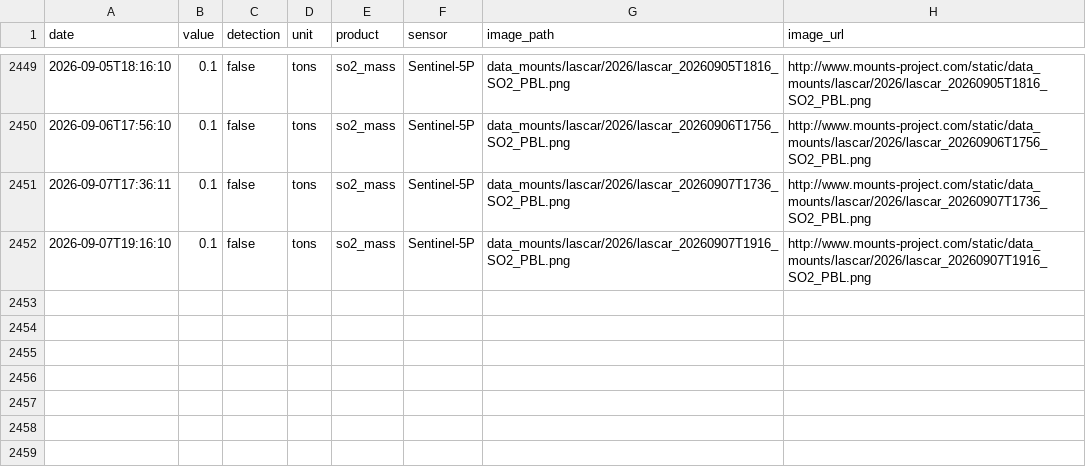
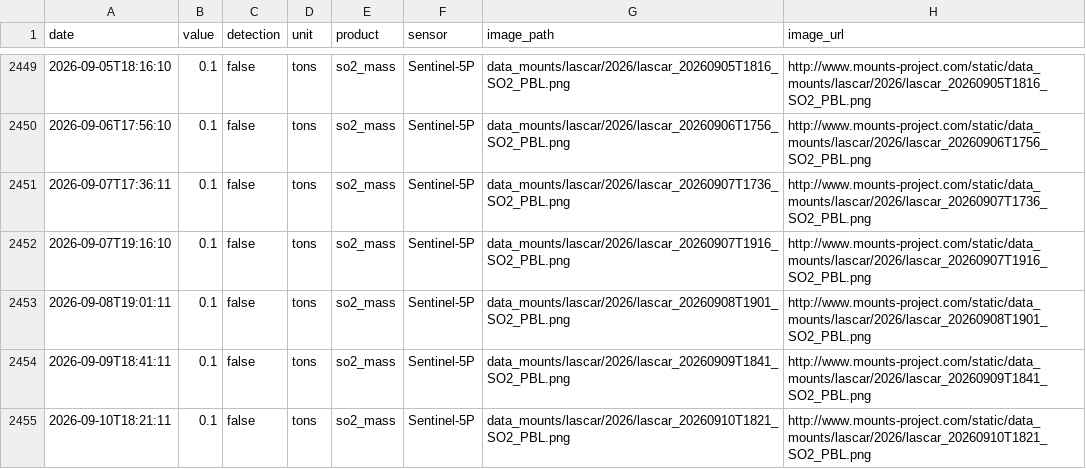
Before and after one commit to MendozaVolcanic/MOUNTS-Chile, a CSV file: csv/lascar_so2_mass.csv, drawn as a sheet; only a part is shown, gaps mark what is left out; the diff names each change by its address in the sheet, - before the commit and + after, or states it on an @@ line.

```diff
--- a/csv/lascar_so2_mass.csv
+++ b/csv/lascar_so2_mass.csv
+row 2453: 2026-09-08T19:01:11 | 0.1 | false | tons | so2_mass | Sentinel-5P | data_mounts/lascar/2026/lascar_20260908T1901_SO2_PBL.png | http://www.mounts-project.com/static/data_mounts/lascar/2026/lascar_20260908T1901_SO2_PBL.png
+row 2454: 2026-09-09T18:41:11 | 0.1 | false | tons | so2_mass | Sentinel-5P | data_mounts/lascar/2026/lascar_20260909T1841_SO2_PBL.png | http://www.mounts-project.com/static/data_mounts/lascar/2026/lascar_20260909T1841_SO2_PBL.png
+row 2455: 2026-09-10T18:21:11 | 0.1 | false | tons | so2_mass | Sentinel-5P | data_mounts/lascar/2026/lascar_20260910T1821_SO2_PBL.png | http://www.mounts-project.com/static/data_mounts/lascar/2026/lascar_20260910T1821_SO2_PBL.png
```
Also changed, not shown: csv/all_coherence.csv, csv/lascar_coh_desc.csv, 33 other files.
